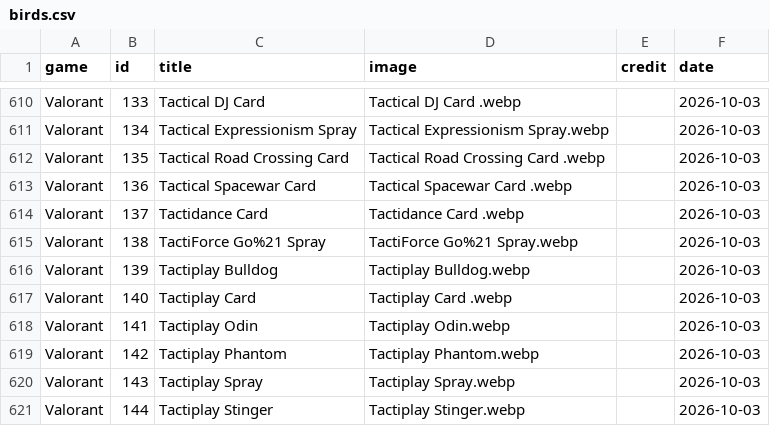
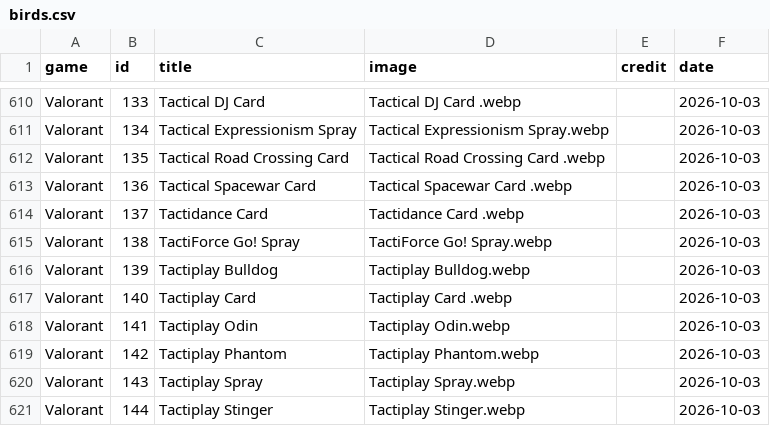
Before and after one commit to SoluneIrl/TheAvianAtlas, a CSV file: Data/birds.csv, drawn as a sheet; only a part is shown, gaps mark what is left out.

```diff
--- a/Data/birds.csv
+++ b/Data/birds.csv
@@ -614,3 +614,3 @@ Valorant,136,Tactical Spacewar Card ,Tactical Spacewar Card .webp,,2026-10-03
 Valorant,137,Tactidance Card ,Tactidance Card .webp,,2026-10-03
-Valorant,138,TactiForce Go%21 Spray,TactiForce Go%21 Spray.webp,,2026-10-03
+Valorant,138,TactiForce Go! Spray,TactiForce Go! Spray.webp,,2026-10-03
 Valorant,139,Tactiplay Bulldog,Tactiplay Bulldog.webp,,2026-10-03
```
Also changed, not shown: 1 other file.
